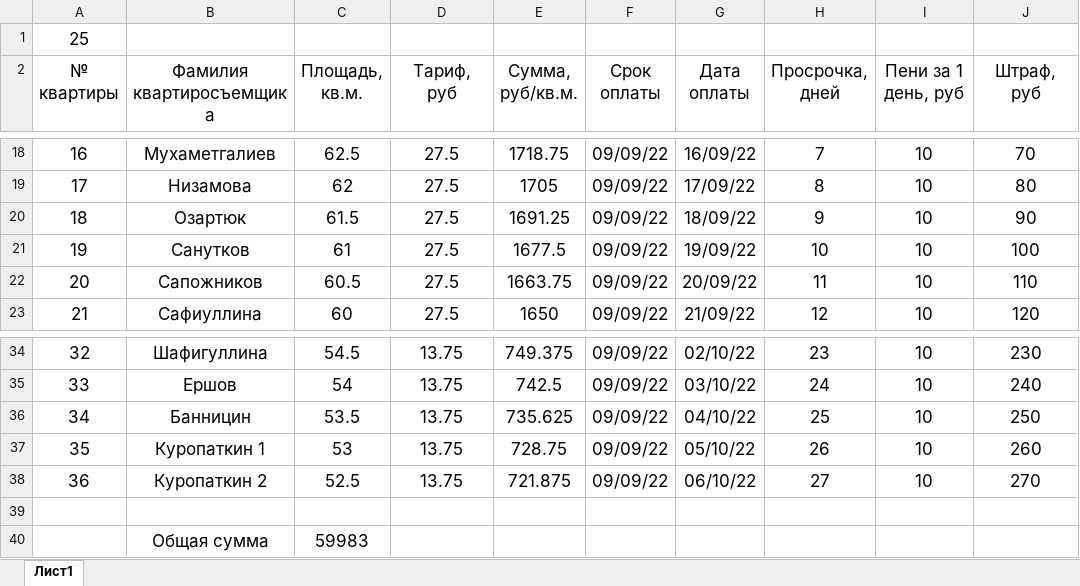
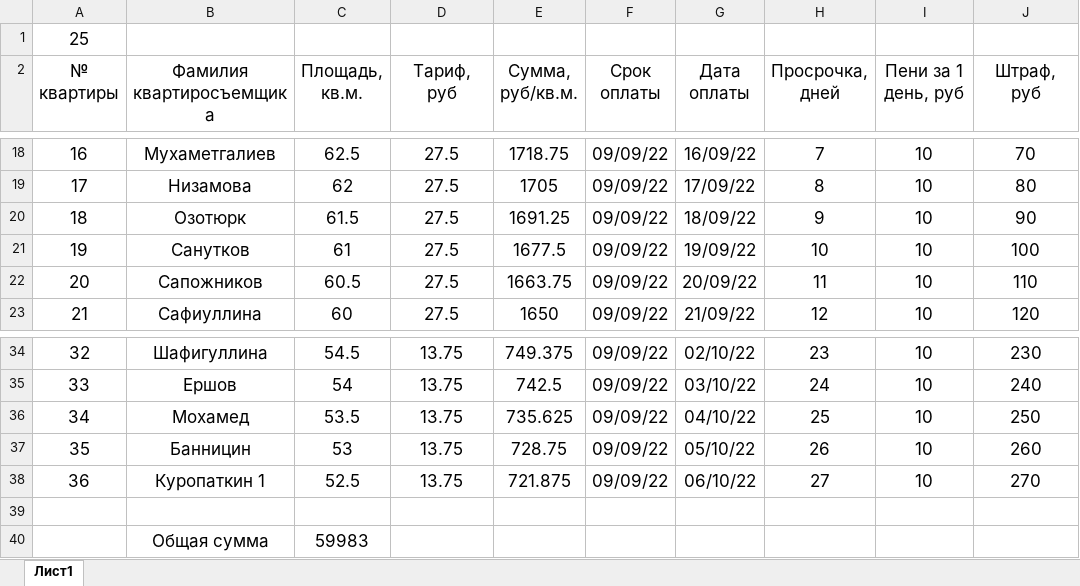
Before and after one commit to Ilya-Petrovich/IT_LR, an Excel workbook: LR3/table_1_25.xlsx, sheet Лист1, drawn as a sheet; only a part is shown, gaps mark what is left out; values as stored, in another font and other column widths than the file's, no borders; the diff names each change by its address in the sheet, - before the commit and + after, or states it on an @@ line.

```diff
--- a/LR3/table_1_25.xlsx (sheet Лист1)
+++ b/LR3/table_1_25.xlsx (sheet Лист1)
-B20 (Фамилия квартиросъемщика): Озартюк
+B20 (Фамилия квартиросъемщика): Озотюрк
-B36 (Фамилия квартиросъемщика): Банницин
+B36 (Фамилия квартиросъемщика): Мохамед
-B37 (Фамилия квартиросъемщика): Куропаткин 1
+B37 (Фамилия квартиросъемщика): Банницин
-B38 (Фамилия квартиросъемщика): Куропаткин 2
+B38 (Фамилия квартиросъемщика): Куропаткин 1
```
Also changed, not shown: formulas that keep their value.
